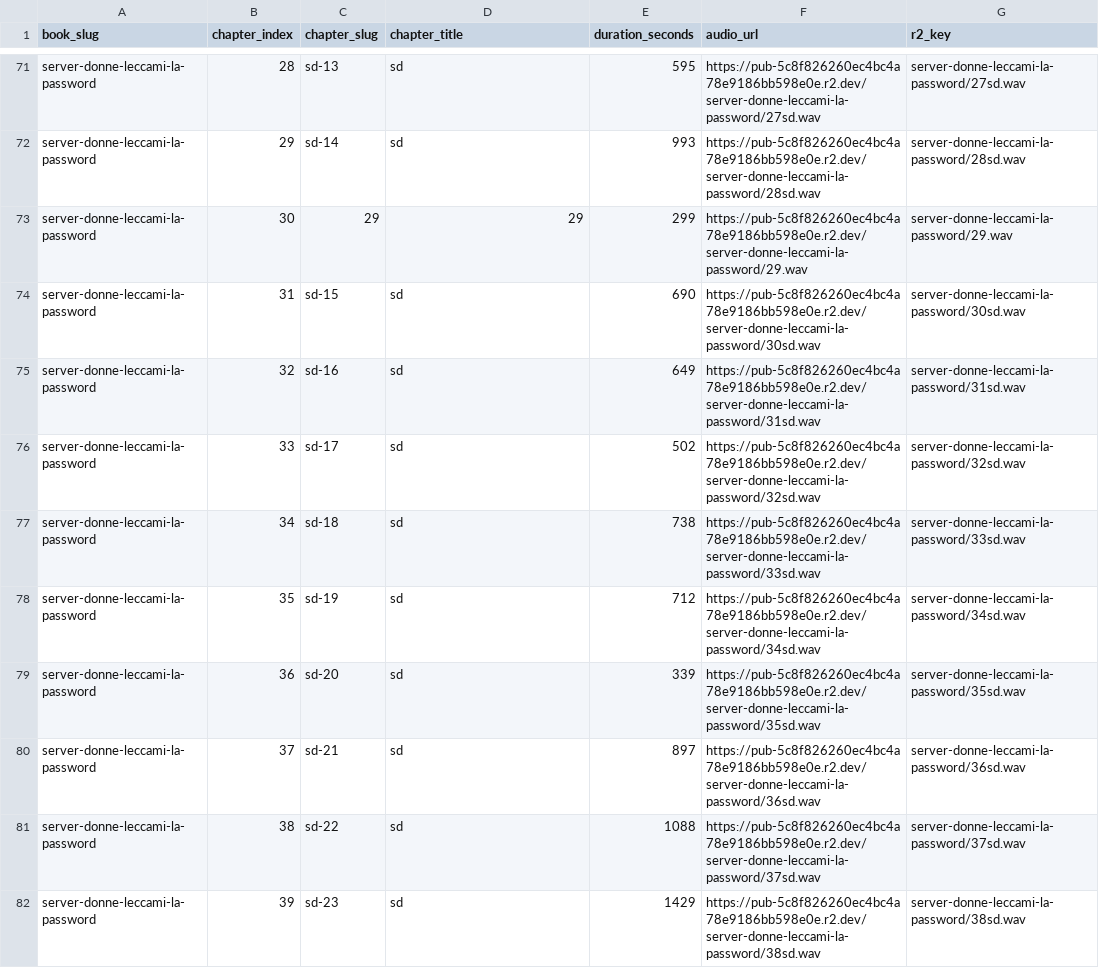
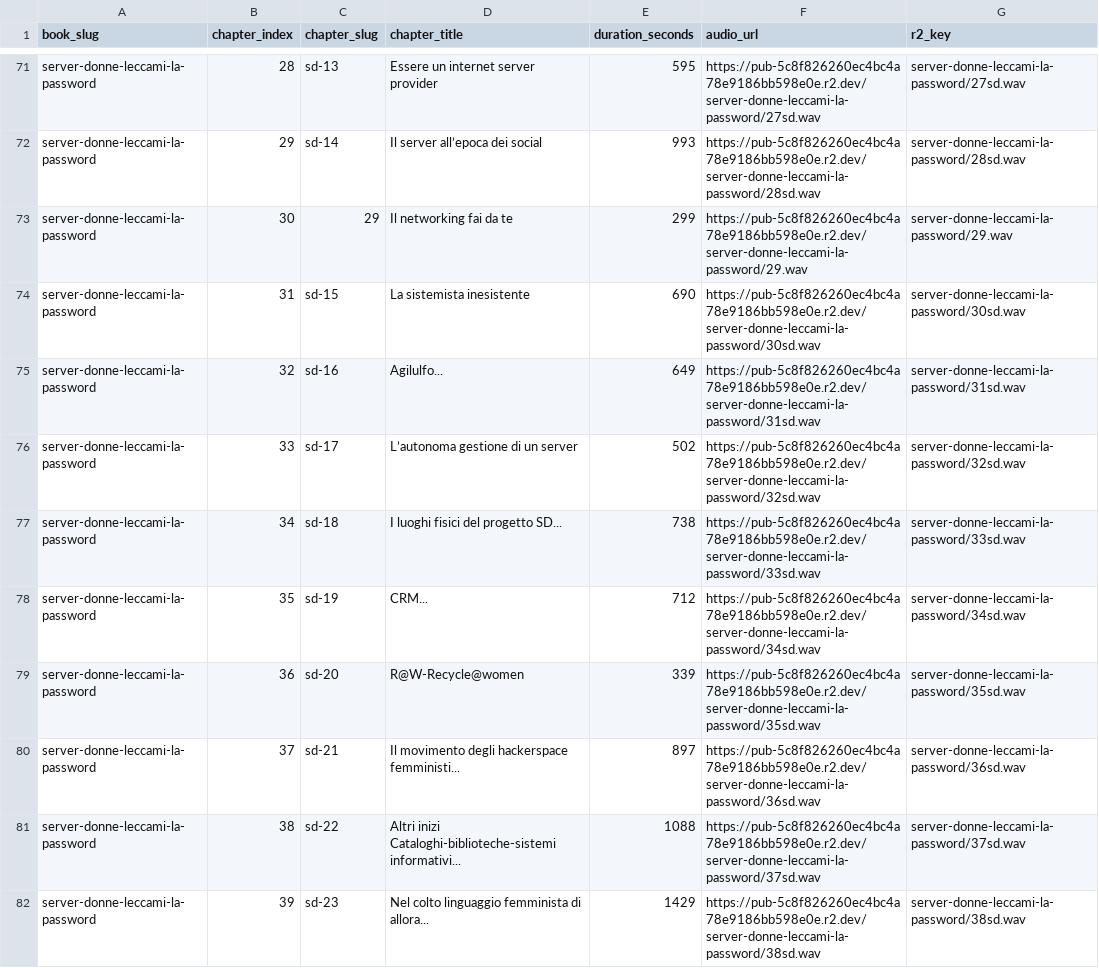
Before and after one commit to lilithianalibri/Lilithiana, a CSV file: supabase/import/chapters.csv, drawn as a sheet; only a part is shown, gaps mark what is left out; the diff covers the shown part only; the diff names each change by its address in the sheet, - before the commit and + after, or states it on an @@ line.

Commit message:
Aggiorna capitoli Server Donne

```diff
--- a/supabase/import/chapters.csv
+++ b/supabase/import/chapters.csv
-D71 (chapter_title): sd
+D71 (chapter_title): Essere un internet server provider
-D72 (chapter_title): sd
+D72 (chapter_title): Il server all’epoca dei social
-D73 (chapter_title): 29
+D73 (chapter_title): Il networking fai da te
-D74 (chapter_title): sd
+D74 (chapter_title): La sistemista inesistente
-D75 (chapter_title): sd
+D75 (chapter_title): Agilulfo...
-D76 (chapter_title): sd
+D76 (chapter_title): L’autonoma gestione di un server
-D77 (chapter_title): sd
+D77 (chapter_title): I luoghi fisici del progetto SD...
-D78 (chapter_title): sd
+D78 (chapter_title): CRM...
-D79 (chapter_title): sd
+D79 (chapter_title): R@W-Recycle@women
-D80 (chapter_title): sd
+D80 (chapter_title): Il movimento degli hackerspace femministi...
-D81 (chapter_title): sd
+D81 (chapter_title): Altri inizi Cataloghi-biblioteche-sistemi informativi...
-D82 (chapter_title): sd
+D82 (chapter_title): Nel colto linguaggio femminista di allora...
```
Also changed, not shown: 39 edited cells elsewhere in this file, 3 other files.
